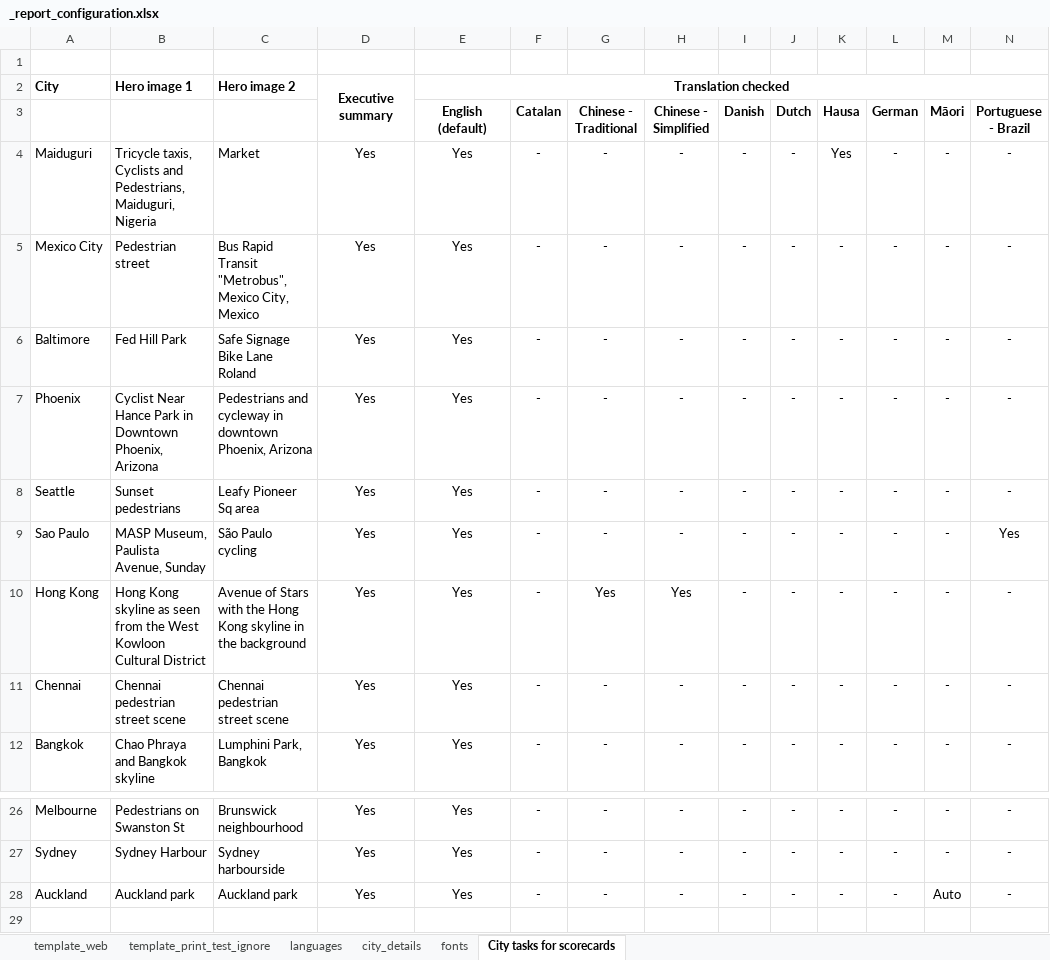
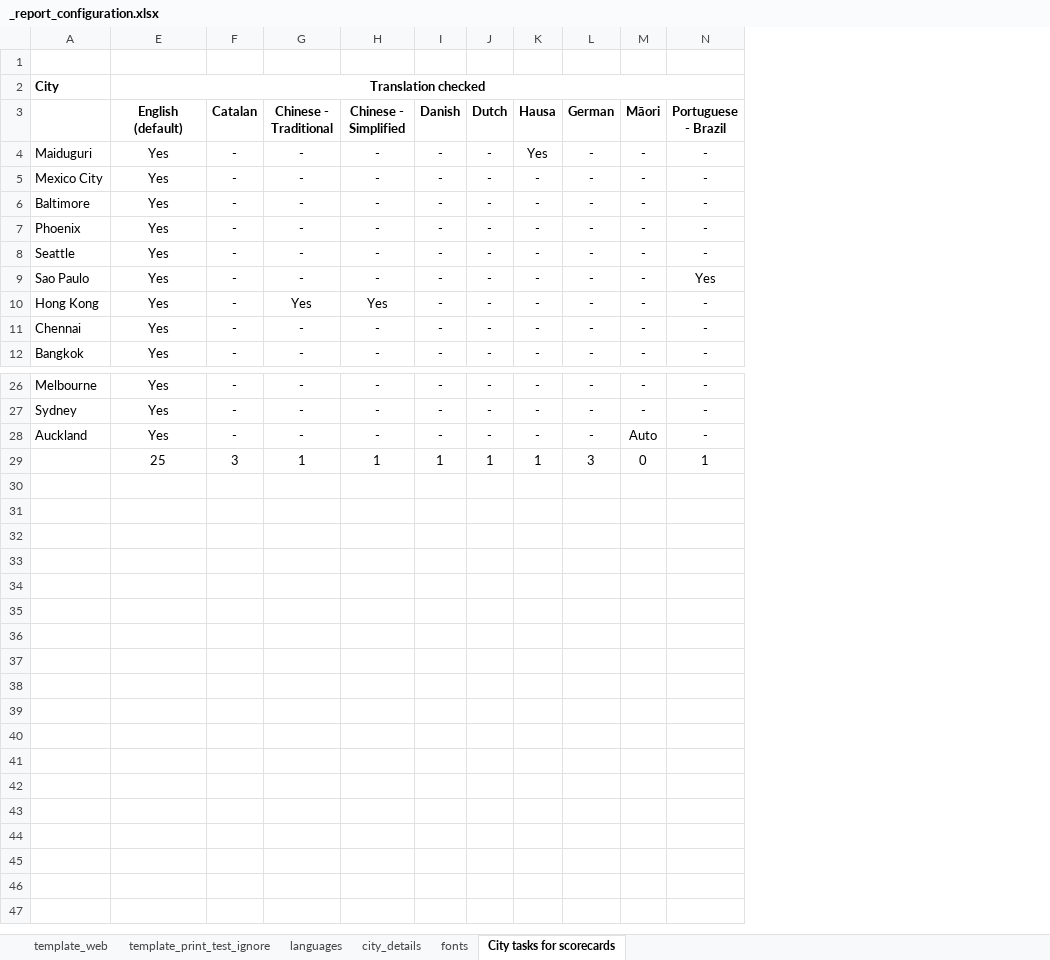
Before and after one commit to global-healthy-liveable-cities/global_scorecards, an Excel workbook: _report_configuration.xlsx, sheet City tasks for scorecards, drawn as a sheet; only a part is shown, gaps mark what is left out; values as stored, in another font and other column widths than the file's, no borders; conditional formats not drawn; removed rows and columns are numbered as before the commit, all else as after; rows hold the shown columns only; the diff names each change by its address in the sheet, - before the commit and + after, or states it on an @@ line.

Commit message:
updated typos and images

```diff
--- a/_report_configuration.xlsx (sheet City tasks for scorecards)
+++ b/_report_configuration.xlsx (sheet City tasks for scorecards)
@@ column B hidden, rows 2-12: Hero image 1 |  | Tricycle taxis, Cyclists and Pedestrians, Maiduguri, Nigeria | Pedestrian street | Fed Hill Park | Cyclist Near Hance Park in Downtown Phoenix, Arizona | Sunset pedestrians | MASP Museum, Paulista Avenue, Sunday | Hong Kong skyline as seen from the West Kowloon Cultural District | Chennai pedestrian street scene | Chao Phraya and Bangkok skyline; rows 26-28: Pedestrians on Swanston St | Sydney Harbour | Auckland park @@
@@ column C hidden, rows 2-12: Hero image 2 |  | Market | Bus Rapid Transit "Metrobus", Mexico City, Mexico | Safe Signage Bike Lane Roland | Pedestrians and cycleway in downtown Phoenix, Arizona | Leafy Pioneer Sq area | São Paulo cycling | Avenue of Stars with the Hong Kong skyline in the background | Chennai pedestrian street scene | Lumphini Park, Bangkok; rows 26-28: Brunswick neighbourhood | Sydney harbourside | Auckland park @@
@@ column D hidden, rows 2-12: Executive summary |  | Yes | Yes | Yes | Yes | Yes | Yes | Yes | Yes | Yes; rows 26-28: all Yes @@
-row 29: (empty)
+row 29:  | 25 | 3 | 1 | 1 | 1 | 1 | 1 | 3 | 0 | 1
```
Also changed, not shown: sheet city_details, sheet languages, hidden cells.
